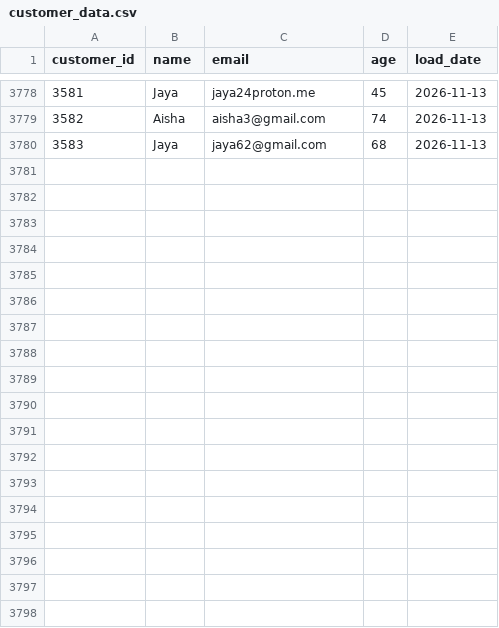
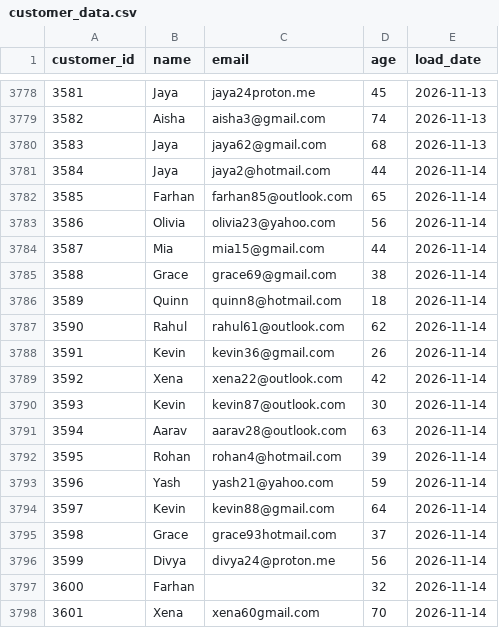
Before and after one commit to darshandharu/data-quality-monitoring-dashboard, a CSV file: raw_data/customer_data.csv, drawn as a sheet; only a part is shown, gaps mark what is left out.

```diff
--- a/raw_data/customer_data.csv
+++ b/raw_data/customer_data.csv
@@ -3780 +3780,19 @@ customer_id,name,email,age,load_date
 3583,Jaya,jaya62@gmail.com,68,2026-11-13
+3584,Jaya,jaya2@hotmail.com,44,2026-11-14
+3585,Farhan,farhan85@outlook.com,65,2026-11-14
+3586,Olivia,olivia23@yahoo.com,56,2026-11-14
+3587,Mia,mia15@gmail.com,44,2026-11-14
+3588,Grace,grace69@gmail.com,38,2026-11-14
+3589,Quinn,quinn8@hotmail.com,18,2026-11-14
+3590,Rahul,rahul61@outlook.com,62,2026-11-14
+3591,Kevin,kevin36@gmail.com,26,2026-11-14
+3592,Xena,xena22@outlook.com,42,2026-11-14
+3593,Kevin,kevin87@outlook.com,30,2026-11-14
+3594,Aarav,aarav28@outlook.com,63,2026-11-14
+3595,Rohan,rohan4@hotmail.com,39,2026-11-14
+3596,Yash,yash21@yahoo.com,59,2026-11-14
+3597,Kevin,kevin88@gmail.com,64,2026-11-14
+3598,Grace,grace93hotmail.com,37,2026-11-14
+3599,Divya,divya24@proton.me,56,2026-11-14
+3600,Farhan,,32,2026-11-14
+3601,Xena,xena60gmail.com,70,2026-11-14
```
Also changed, not shown: 4 other files.
